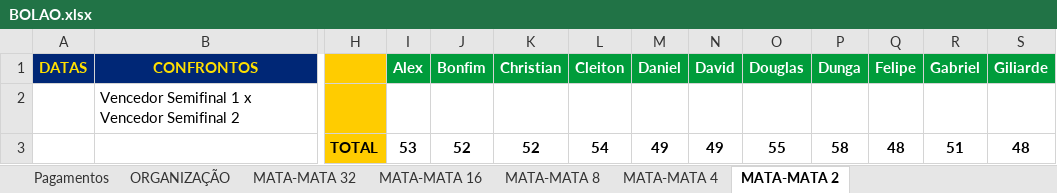
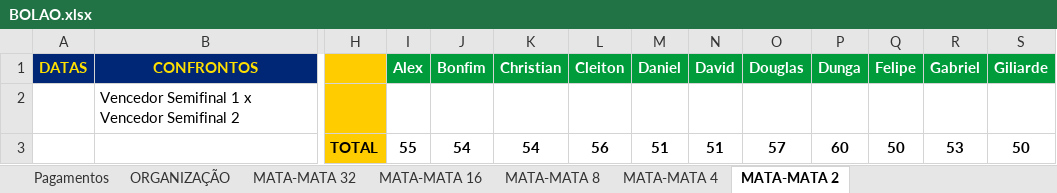
Before and after one commit to ChristianBranco/BolaoCopa, an Excel workbook: BOLAO.xlsx, sheet MATA-MATA 2, drawn as a sheet; only a part is shown, gaps mark what is left out; values as stored, in another font and other column widths than the file's, no borders; conditional formats not drawn; removed rows and columns are numbered as before the commit, all else as after; rows hold the shown columns only; the diff names each change by its address in the sheet, - before the commit and + after, or states it on an @@ line.

```diff
--- a/BOLAO.xlsx (sheet MATA-MATA 2)
+++ b/BOLAO.xlsx (sheet MATA-MATA 2)
-row 3:  |  | TOTAL | 53 | 52 | 52 | 54 | 49 | 49 | 55 | 58 | 48 | 51 | 48
+row 3:  |  | TOTAL | 55 | 54 | 54 | 56 | 51 | 51 | 57 | 60 | 50 | 53 | 50
```
Also changed, not shown: sheet MATA-MATA 16, sheet MATA-MATA 4, sheet MATA-MATA 8.
